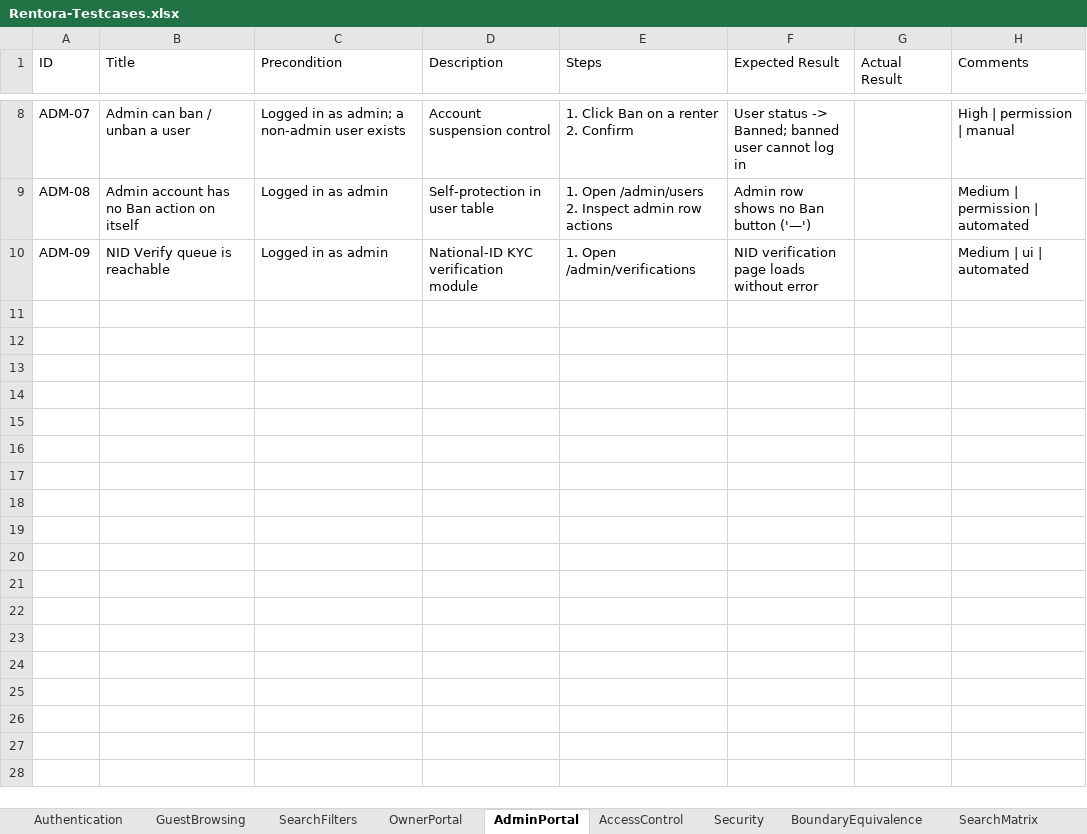
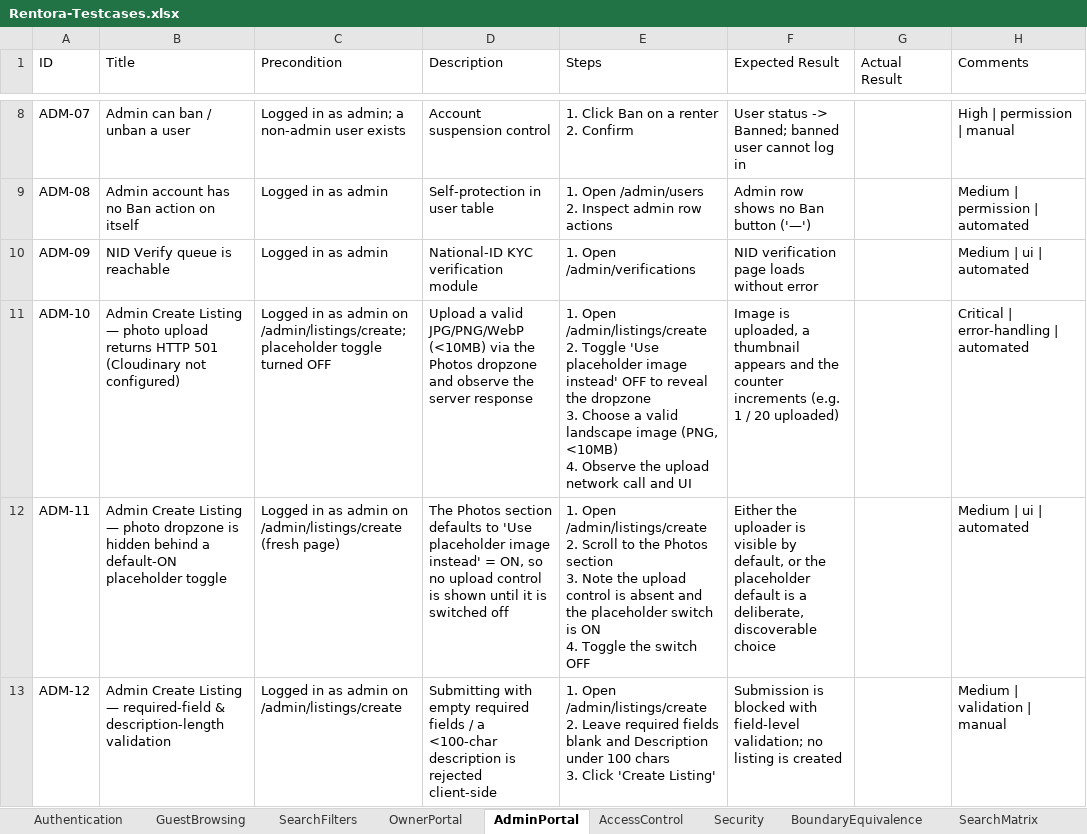
Before and after one commit to sazidahmednassir/playsktemplate, an Excel workbook: excel/Rentora-Testcases.xlsx, sheet AdminPortal, drawn as a sheet; only a part is shown, gaps mark what is left out; values as stored, in another font and other column widths than the file's, no borders; ↵ is a line break in a cell; the diff names each change by its address in the sheet, - before the commit and + after, or states it on an @@ line.

```diff
--- a/excel/Rentora-Testcases.xlsx (sheet AdminPortal)
+++ b/excel/Rentora-Testcases.xlsx (sheet AdminPortal)
+row 11: ADM-10 | Admin Create Listing — photo upload returns HTTP 501 (Cloudinary not configured) | Logged in as admin on /admin/listings/create; placeholder toggle turned OFF | Upload a valid JPG/PNG/WebP (<10MB) via the Photos dropzone and observe the server response | 1. Open /admin/listings/create ↵ 2. Toggle 'Use placeholder image instead' OFF to reveal the dropzone ↵ 3. Choose a valid landscape image (PNG, <10MB) ↵ 4. Observe the upload network call and UI | Image is uploaded, a thumbnail appears and the counter increments (e.g. 1 / 20 uploaded) |  | Critical | error-handling | automated
+row 12: ADM-11 | Admin Create Listing — photo dropzone is hidden behind a default-ON placeholder toggle | Logged in as admin on /admin/listings/create (fresh page) | The Photos section defaults to 'Use placeholder image instead' = ON, so no upload control is shown until it is switched off | 1. Open /admin/listings/create ↵ 2. Scroll to the Photos section ↵ 3. Note the upload control is absent and the placeholder switch is ON ↵ 4. Toggle the switch OFF | Either the uploader is visible by default, or the placeholder default is a deliberate, discoverable choice |  | Medium | ui | automated
+row 13: ADM-12 | Admin Create Listing — required-field & description-length validation | Logged in as admin on /admin/listings/create | Submitting with empty required fields / a <100-char description is rejected client-side | 1. Open /admin/listings/create ↵ 2. Leave required fields blank and Description under 100 chars ↵ 3. Click 'Create Listing' | Submission is blocked with field-level validation; no listing is created |  | Medium | validation | manual
```
Also changed, not shown: 27 other files.
